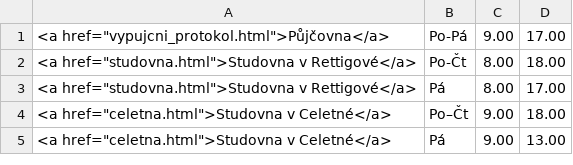
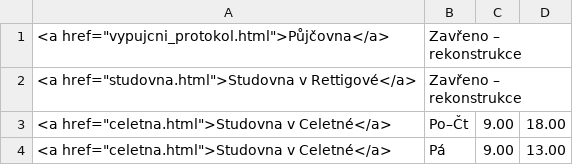
Before and after one commit to michal-h21/pedf-web-navrh, a CSV file: data/opening.csv, drawn as a sheet; removed rows and columns are numbered as before the commit, all else as after; the diff names each change by its address in the sheet, - before the commit and + after, or states it on an @@ line.

Commit message:
rekonstrukce

```diff
--- a/data/opening.csv
+++ b/data/opening.csv
-row 1: <a href="vypujcni_protokol.html">Půjčovna</a> | Po-Pá | 9.00 | 17.00
-row 2: <a href="studovna.html">Studovna v Rettigové</a> | Po-Čt | 8.00 | 18.00
-row 3: <a href="studovna.html">Studovna v Rettigové</a> | Pá | 8.00 | 17.00
+row 1: <a href="vypujcni_protokol.html">Půjčovna</a> | Zavřeno – rekonstrukce
+row 2: <a href="studovna.html">Studovna v Rettigové</a> | Zavřeno – rekonstrukce
```
